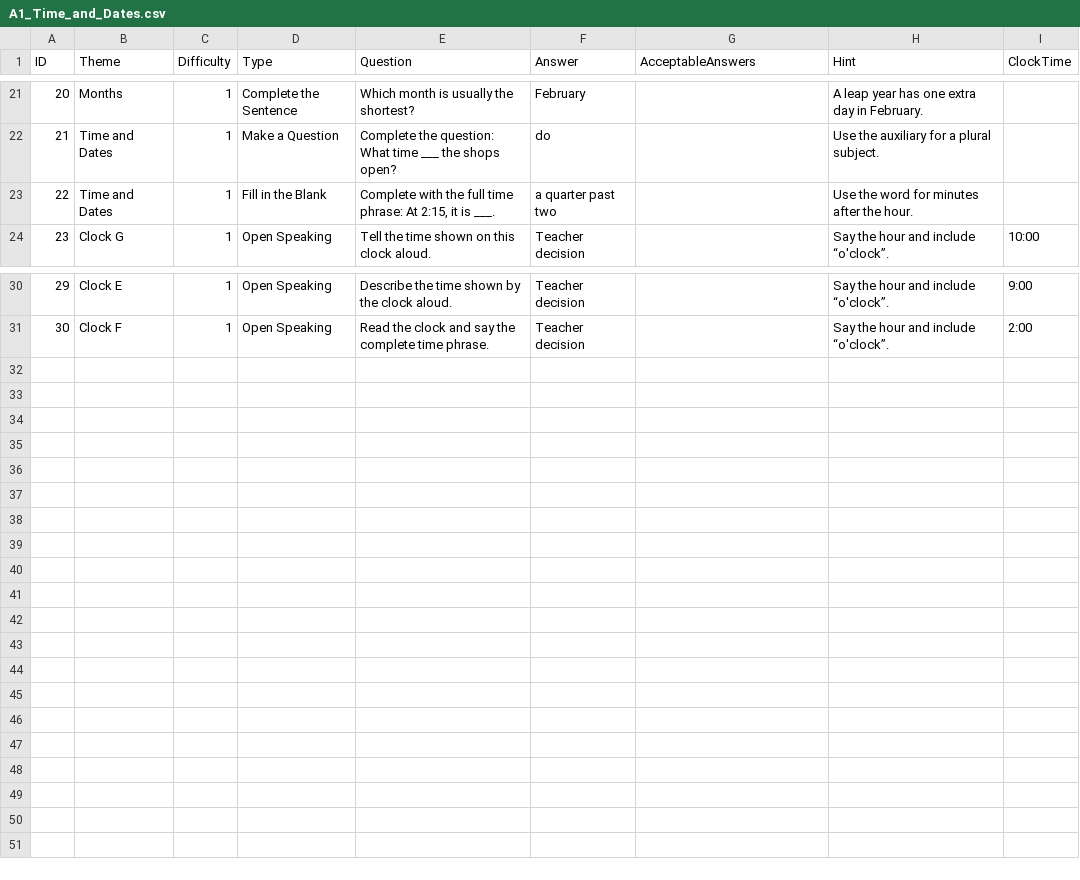
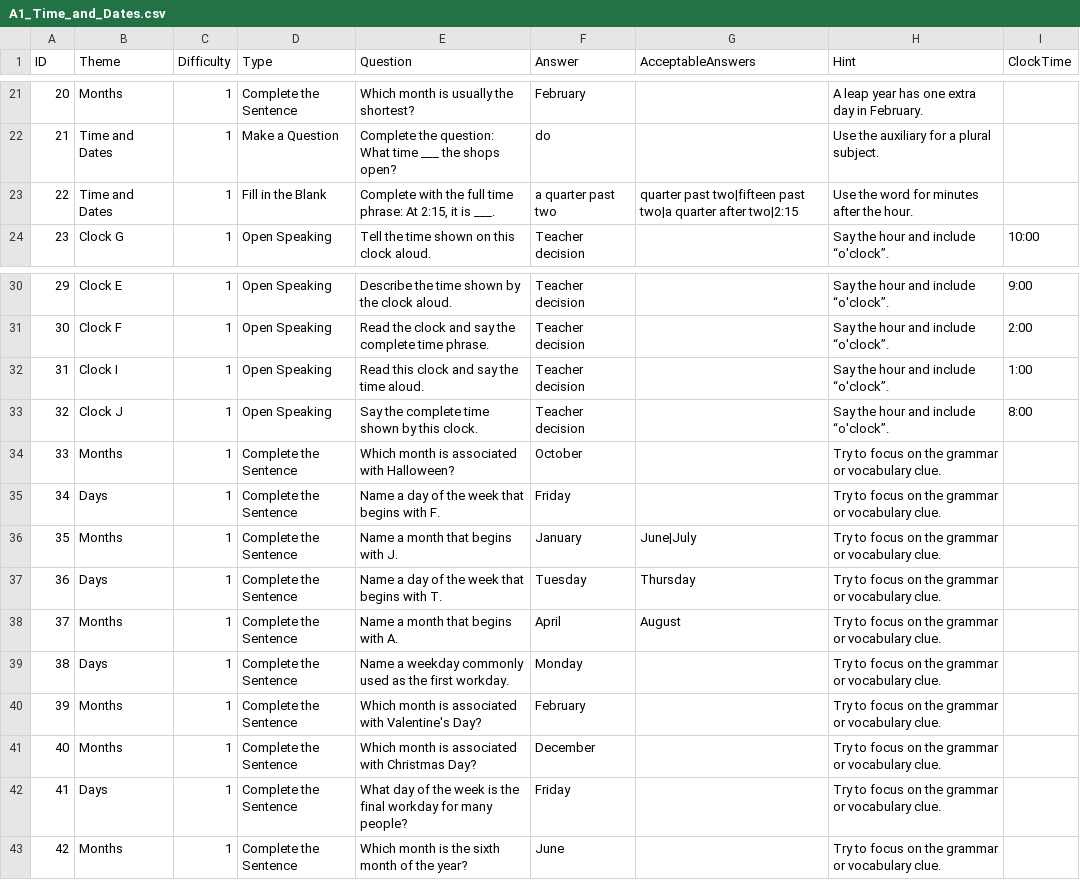
Before and after one commit to stephenfagen/english-quest, a CSV file: A1_Time_and_Dates.csv, drawn as a sheet; only a part is shown, gaps mark what is left out; the diff covers the shown part only.

Commit message:
Expand question bank and add accepted answer variants

```diff
--- a/A1_Time_and_Dates.csv
+++ b/A1_Time_and_Dates.csv
@@ -22,3 +22,3 @@
 21,Time and Dates,1,Make a Question,Complete the question: What time ___ the shops open?,do,,Use the auxiliary for a plural subject.,
-22,Time and Dates,1,Fill in the Blank,"Complete with the full time phrase: At 2:15, it is ___.",a quarter past two,,Use the word for minutes after the hour.,
+22,Time and Dates,1,Fill in the Blank,"Complete with the full time phrase: At 2:15, it is ___.",a quarter past two,quarter past two|fifteen past two|a quarter after two|2:15,Use the word for minutes after the hour.,
 23,Clock G,1,Open Speaking,Tell the time shown on this clock aloud.,Teacher decision,,Say the hour and include “o'clock”.,10:00
@@ -31 +31,13 @@
 30,Clock F,1,Open Speaking,Read the clock and say the complete time phrase.,Teacher decision,,Say the hour and include “o'clock”.,2:00
+31,Clock I,1,Open Speaking,Read this clock and say the time aloud.,Teacher decision,,Say the hour and include “o'clock”.,1:00
+32,Clock J,1,Open Speaking,Say the complete time shown by this clock.,Teacher decision,,Say the hour and include “o'clock”.,8:00
+33,Months,1,Complete the Sentence,Which month is associated with Halloween?,October,,Try to focus on the grammar or vocabulary clue.,
+34,Days,1,Complete the Sentence,Name a day of the week that begins with F.,Friday,,Try to focus on the grammar or vocabulary clue.,
+35,Months,1,Complete the Sentence,Name a month that begins with J.,January,June|July,Try to focus on the grammar or vocabulary clue.,
+36,Days,1,Complete the Sentence,Name a day of the week that begins with T.,Tuesday,Thursday,Try to focus on the grammar or vocabulary clue.,
+37,Months,1,Complete the Sentence,Name a month that begins with A.,April,August,Try to focus on the grammar or vocabulary clue.,
+38,Days,1,Complete the Sentence,Name a weekday commonly used as the first workday.,Monday,,Try to focus on the grammar or vocabulary clue.,
+39,Months,1,Complete the Sentence,Which month is associated with Valentine's Day?,February,,Try to focus on the grammar or vocabulary clue.,
+40,Months,1,Complete the Sentence,Which month is associated with Christmas Day?,December,,Try to focus on the grammar or vocabulary clue.,
+41,Days,1,Complete the Sentence,What day of the week is the final workday for many people?,Friday,,Try to focus on the grammar or vocabulary clue.,
+42,Months,1,Complete the Sentence,Which month is the sixth month of the year?,June,,Try to focus on the grammar or vocabulary clue.,
```
Also changed, not shown: 7 edited cells elsewhere in this file.
